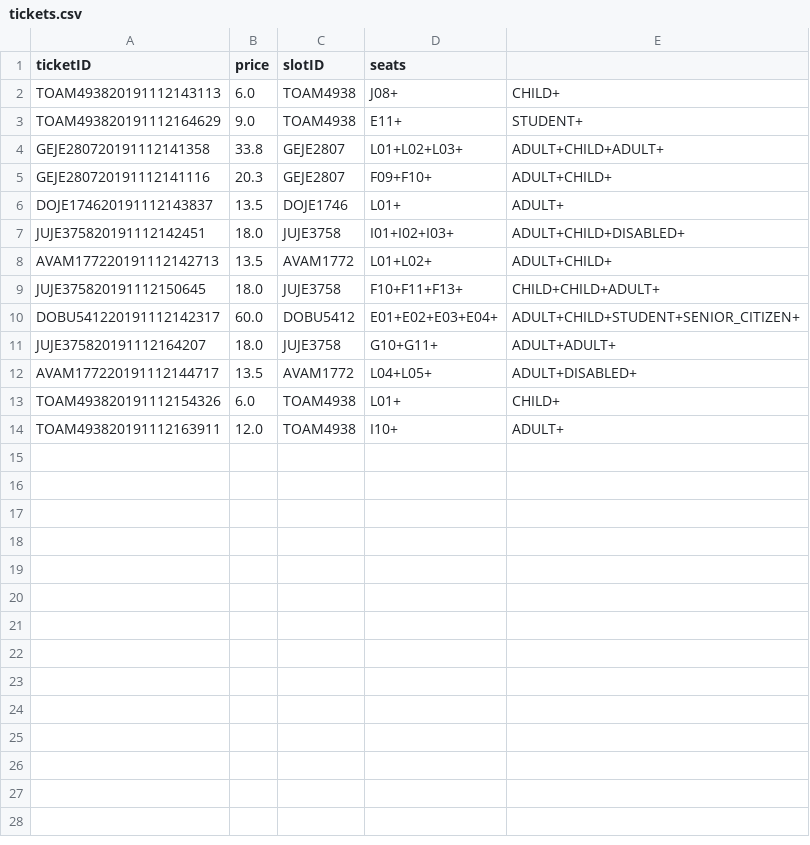
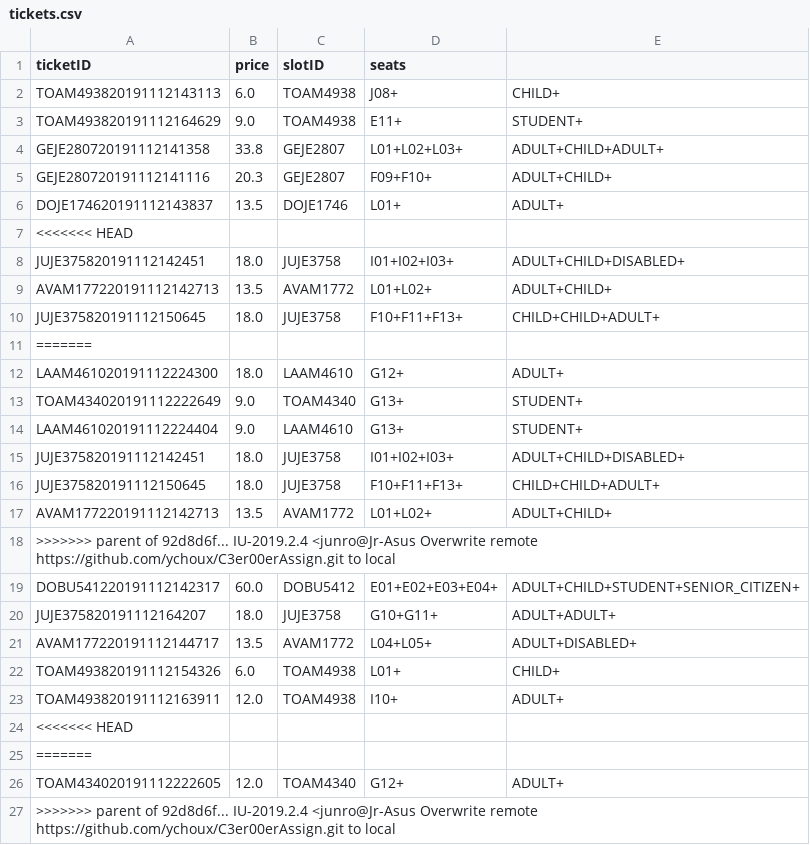
Before and after one commit to ychoux/C3er00erAssign, a CSV file: C3er00erMOB/src/data/tickets.csv, drawn as a sheet.

```diff
--- a/C3er00erMOB/src/data/tickets.csv
+++ b/C3er00erMOB/src/data/tickets.csv
@@ -6,2 +6,3 @@ GEJE280720191112141116,20.3,GEJE2807,F09+F10+,ADULT+CHILD+
 DOJE174620191112143837,13.5,DOJE1746,L01+,ADULT+
+<<<<<<< HEAD
 JUJE375820191112142451,18.0,JUJE3758,I01+I02+I03+,ADULT+CHILD+DISABLED+
@@ -9,2 +10,10 @@ AVAM177220191112142713,13.5,AVAM1772,L01+L02+,ADULT+CHILD+
 JUJE375820191112150645,18.0,JUJE3758,F10+F11+F13+,CHILD+CHILD+ADULT+
+=======
+LAAM461020191112224300,18.0,LAAM4610,G12+,ADULT+
+TOAM434020191112222649,9.0,TOAM4340,G13+,STUDENT+
+LAAM461020191112224404,9.0,LAAM4610,G13+,STUDENT+
+JUJE375820191112142451,18.0,JUJE3758,I01+I02+I03+,ADULT+CHILD+DISABLED+
+JUJE375820191112150645,18.0,JUJE3758,F10+F11+F13+,CHILD+CHILD+ADULT+
+AVAM177220191112142713,13.5,AVAM1772,L01+L02+,ADULT+CHILD+
+>>>>>>> parent of 92d8d6f... IU-2019.2.4 <junro@Jr-Asus Overwrite remote https://github.com/ychoux/C3er00erAssign.git to local
 DOBU541220191112142317,60.0,DOBU5412,E01+E02+E03+E04+,ADULT+CHILD+STUDENT+SENIOR_CITIZEN+
@@ -14 +23,5 @@ TOAM493820191112154326,6.0,TOAM4938,L01+,CHILD+
 TOAM493820191112163911,12.0,TOAM4938,I10+,ADULT+
+<<<<<<< HEAD
+=======
+TOAM434020191112222605,12.0,TOAM4340,G12+,ADULT+
+>>>>>>> parent of 92d8d6f... IU-2019.2.4 <junro@Jr-Asus Overwrite remote https://github.com/ychoux/C3er00erAssign.git to local
```
Also changed, not shown: C3er00erMOB/src/data/log.csv, C3er00erMOB/src/data/movielist.csv, 23 other files.
